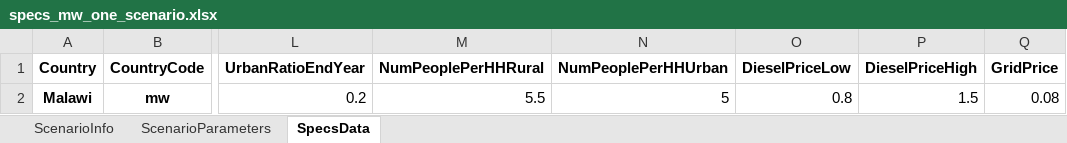
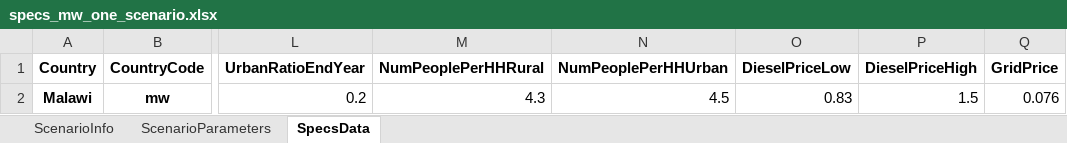
Before and after one commit to AndreasSahlberg/GEP-Working-dir, an Excel workbook: specs_mw_one_scenario.xlsx, sheet SpecsData, drawn as a sheet; only a part is shown, gaps mark what is left out; values as stored, in another font and other column widths than the file's, no borders; the diff names each change by its address in the sheet, - before the commit and + after, or states it on an @@ line.

```diff
--- a/specs_mw_one_scenario.xlsx (sheet SpecsData)
+++ b/specs_mw_one_scenario.xlsx (sheet SpecsData)
-M2 (NumPeoplePerHHRural): 5.5
+M2 (NumPeoplePerHHRural): 4.3
-N2 (NumPeoplePerHHUrban): 5
+N2 (NumPeoplePerHHUrban): 4.5
-O2 (DieselPriceLow): 0.8
+O2 (DieselPriceLow): 0.83
-Q2 (GridPrice): 0.08
+Q2 (GridPrice): 0.076
```
Also changed, not shown: sheet ScenarioParameters, 2 other files.
